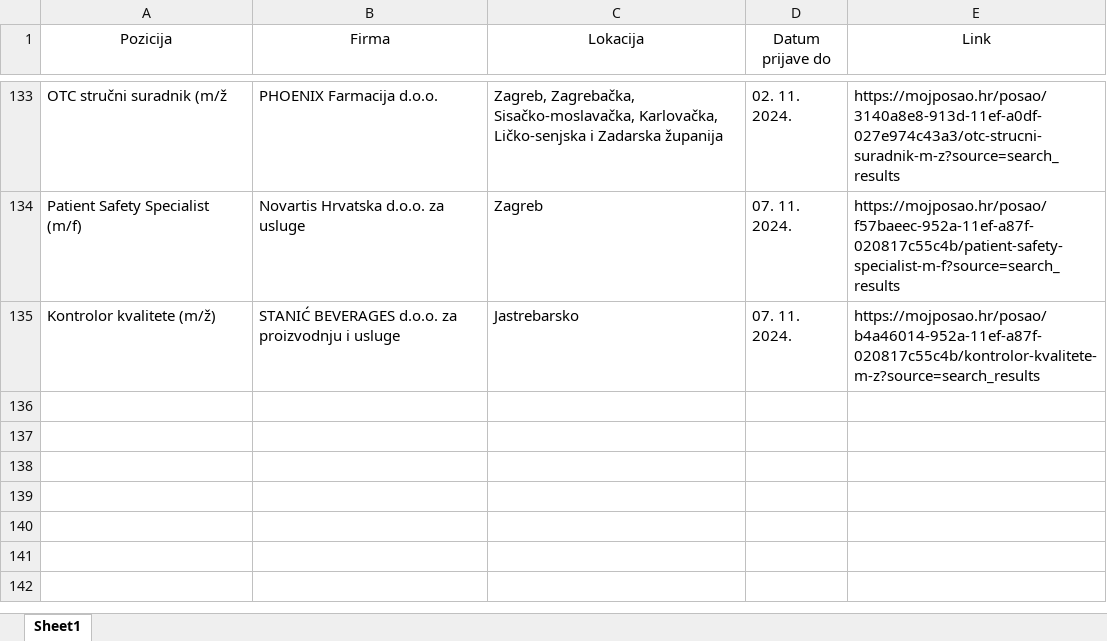
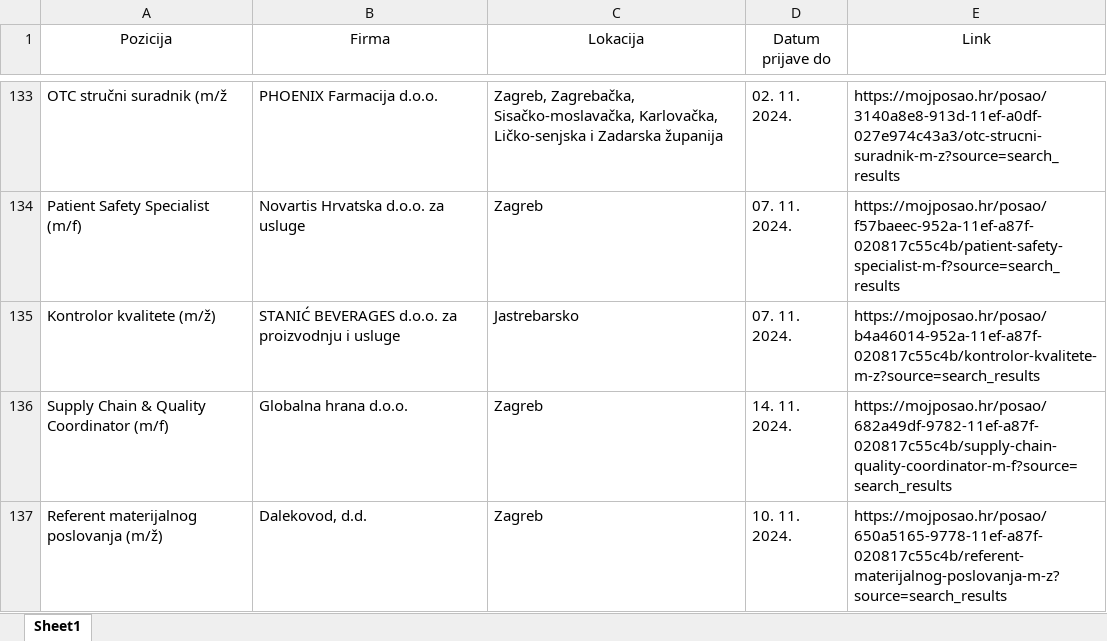
Before and after one commit to FraneCal/moj-posao-scraper, an Excel workbook: jobs.xlsx, sheet Sheet1, drawn as a sheet; only a part is shown, gaps mark what is left out; values as stored, in another font and other column widths than the file's, no borders; the diff names each change by its address in the sheet, - before the commit and + after, or states it on an @@ line.

```diff
--- a/jobs.xlsx (sheet Sheet1)
+++ b/jobs.xlsx (sheet Sheet1)
+row 136: Supply Chain & Quality Coordinator (m/f) | Globalna hrana d.o.o. | Zagreb | 14. 11. 2024. | https://mojposao.hr/posao/682a49df-9782-11ef-a87f-020817c55c4b/supply-chain-quality-coordinator-m-f?source=search_results
+row 137: Referent materijalnog poslovanja (m/ž) | Dalekovod, d.d. | Zagreb | 10. 11. 2024. | https://mojposao.hr/posao/650a5165-9778-11ef-a87f-020817c55c4b/referent-materijalnog-poslovanja-m-z?source=search_results
```
